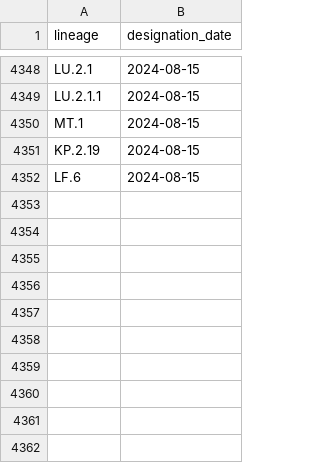
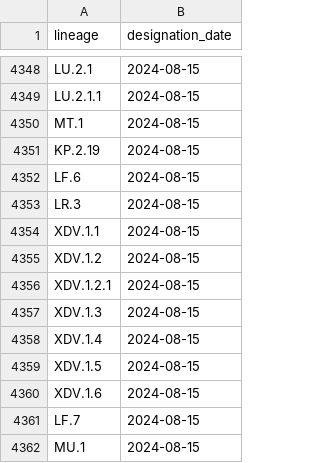
Before and after one commit to corneliusroemer/pango-designation-dates, a CSV file: data/lineage_designation_date.csv, drawn as a sheet; only a part is shown, gaps mark what is left out; the diff names each change by its address in the sheet, - before the commit and + after, or states it on an @@ line.

```diff
--- a/data/lineage_designation_date.csv
+++ b/data/lineage_designation_date.csv
+row 4353: LR.3 | 2024-08-15
+row 4354: XDV.1.1 | 2024-08-15
+row 4355: XDV.1.2 | 2024-08-15
+row 4356: XDV.1.2.1 | 2024-08-15
+row 4357: XDV.1.3 | 2024-08-15
+row 4358: XDV.1.4 | 2024-08-15
+row 4359: XDV.1.5 | 2024-08-15
+row 4360: XDV.1.6 | 2024-08-15
+row 4361: LF.7 | 2024-08-15
+row 4362: MU.1 | 2024-08-15
```
Also changed, not shown: 1 other file.
